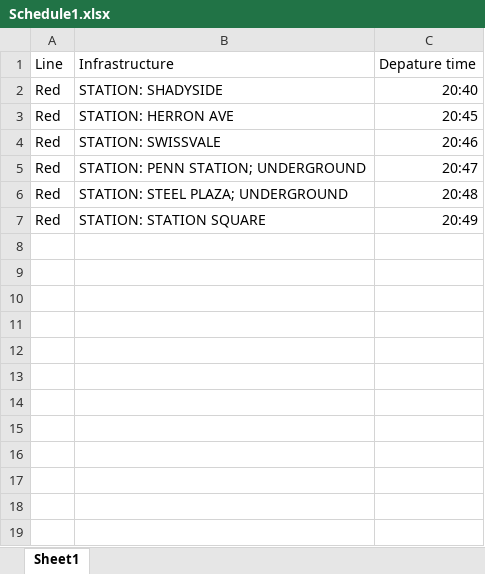
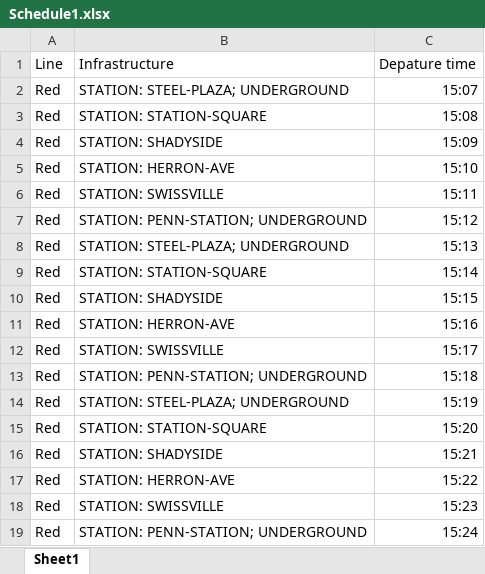
Before and after one commit to vism2889/ECE_1140_TRAINS, an Excel workbook: CTC-Office/schedule-functionality/Schedule1.xlsx, sheet Sheet1, drawn as a sheet; values as stored, in another font and other column widths than the file's, no borders; addresses are those after the commit; the diff names each change by its address in the sheet, - before the commit and + after, or states it on an @@ line.

Commit message:
Upload schedule fixed

```diff
--- a/CTC-Office/schedule-functionality/Schedule1.xlsx (sheet Sheet1)
+++ b/CTC-Office/schedule-functionality/Schedule1.xlsx (sheet Sheet1)
+row 2: Red | STATION: STEEL-PLAZA; UNDERGROUND | 15:07
+row 3: Red | STATION: STATION-SQUARE | 15:08
-C4: 20:40
+C4: 15:09
-B5: STATION: HERRON AVE
+B5: STATION: HERRON-AVE
-C5: 20:45
+C5: 15:10
-B6: STATION: SWISSVALE
+B6: STATION: SWISSVILLE
-C6: 20:46
+C6: 15:11
-B7: STATION: PENN STATION; UNDERGROUND
+B7: STATION: PENN-STATION; UNDERGROUND
-C7: 20:47
+C7: 15:12
-B8: STATION: STEEL PLAZA; UNDERGROUND
+B8: STATION: STEEL-PLAZA; UNDERGROUND
-C8: 20:48
+C8: 15:13
+row 9: Red | STATION: STATION-SQUARE | 15:14
+row 10: Red | STATION: SHADYSIDE | 15:15
+row 11: Red | STATION: HERRON-AVE | 15:16
+row 12: Red | STATION: SWISSVILLE | 15:17
+row 13: Red | STATION: PENN-STATION; UNDERGROUND | 15:18
+row 14: Red | STATION: STEEL-PLAZA; UNDERGROUND | 15:19
-B15: STATION: STATION SQUARE
+B15: STATION: STATION-SQUARE
-C15: 20:49
+C15: 15:20
+row 16: Red | STATION: SHADYSIDE | 15:21
+row 17: Red | STATION: HERRON-AVE | 15:22
+row 18: Red | STATION: SWISSVILLE | 15:23
+row 19: Red | STATION: PENN-STATION; UNDERGROUND | 15:24
```
Also changed, not shown: 9 other files.
